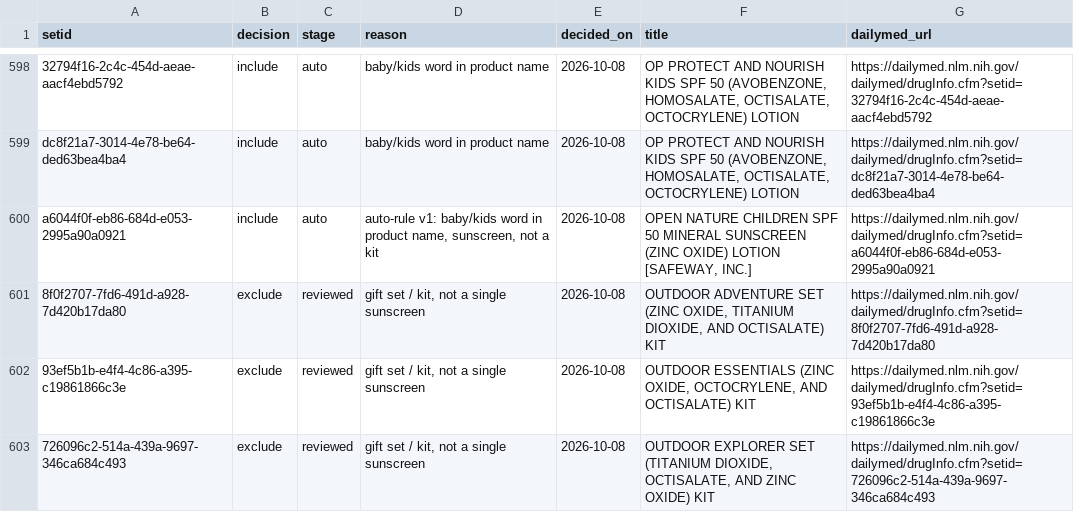
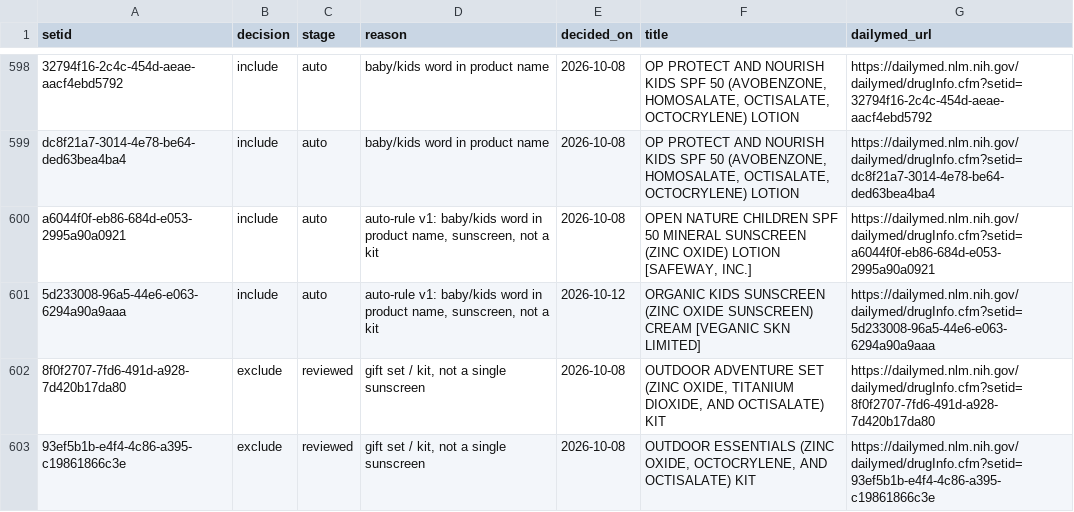
Before and after one commit to arwfamily/tinysafe-dailymed-scraper-v2, a CSV file: claims/baby_decisions.csv, drawn as a sheet; only a part is shown, gaps mark what is left out; the shorter side is filled out with more unchanged rows; the diff names each change by its address in the sheet, - before the commit and + after, or states it on an @@ line.

```diff
--- a/claims/baby_decisions.csv
+++ b/claims/baby_decisions.csv
+row 601: 5d233008-96a5-44e6-e063-6294a90a9aaa | include | auto | auto-rule v1: baby/kids word in product name, sunscreen, not a kit | 2026-10-12 | ORGANIC KIDS SUNSCREEN (ZINC OXIDE SUNSCREEN) CREAM [VEGANIC SKN LIMITED] | https://dailymed.nlm.nih.gov/dailymed/drugInfo.cfm?setid=5d233008-96a5-44e6-e063-6294a90a9aaa
```
Also changed, not shown: 55 other files.
